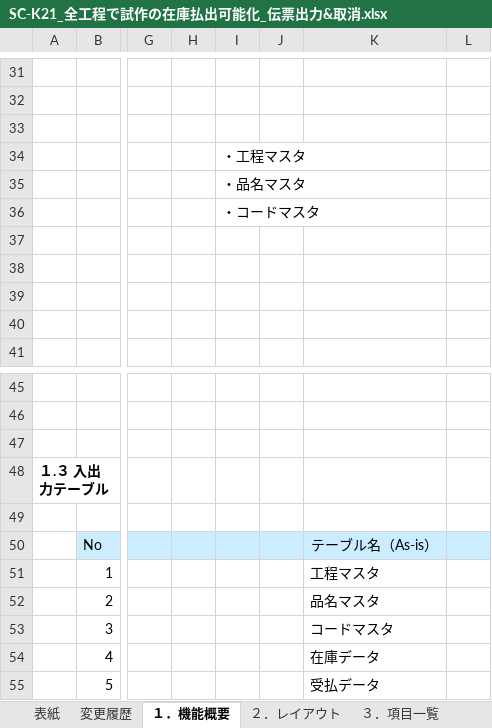
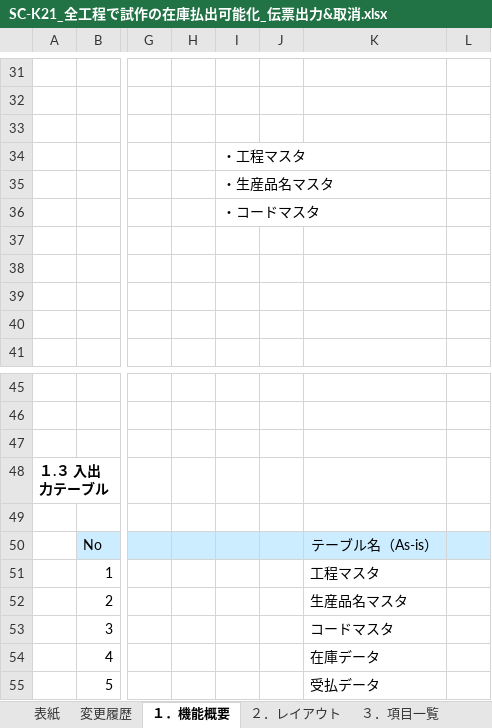
Before and after one commit to LeviDlflu/backdoor, an Excel workbook: 01_基本設計書/20200220リリース/SC-K21_全工程で試作の在庫払出可能化_伝票出力&取消.xlsx, sheet １．機能概要, drawn as a sheet; only a part is shown, gaps mark what is left out; values as stored, in another font and other column widths than the file's, no borders; charts and pictures not drawn; the diff names each change by its address in the sheet, - before the commit and + after, or states it on an @@ line.

```diff
--- a/01_基本設計書/20200220リリース/SC-K21_全工程で試作の在庫払出可能化_伝票出力&取消.xlsx (sheet １．機能概要)
+++ b/01_基本設計書/20200220リリース/SC-K21_全工程で試作の在庫払出可能化_伝票出力&取消.xlsx (sheet １．機能概要)
-I35: ・品名マスタ
+I35: ・生産品名マスタ
-K52: 品名マスタ
+K52: 生産品名マスタ
```
Also changed, not shown: sheet ４．イベント仕様, sheet ２．レイアウト, sheet ３．項目一覧, charts or pictures, 01_基本設計書/20200220リリース/SC-K21A_工程別集計.xlsx, 01_基本設計書/20200220リリース/SC-K21B_品名別集計.xlsx, 1 other file.
